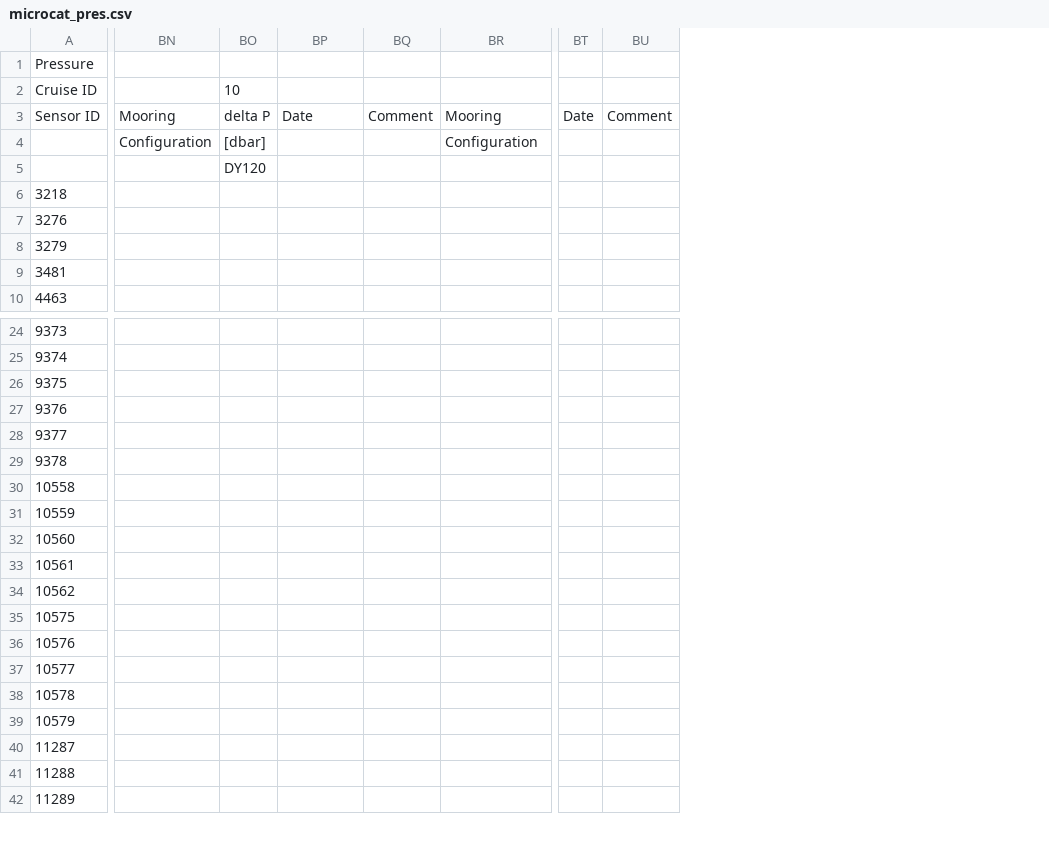
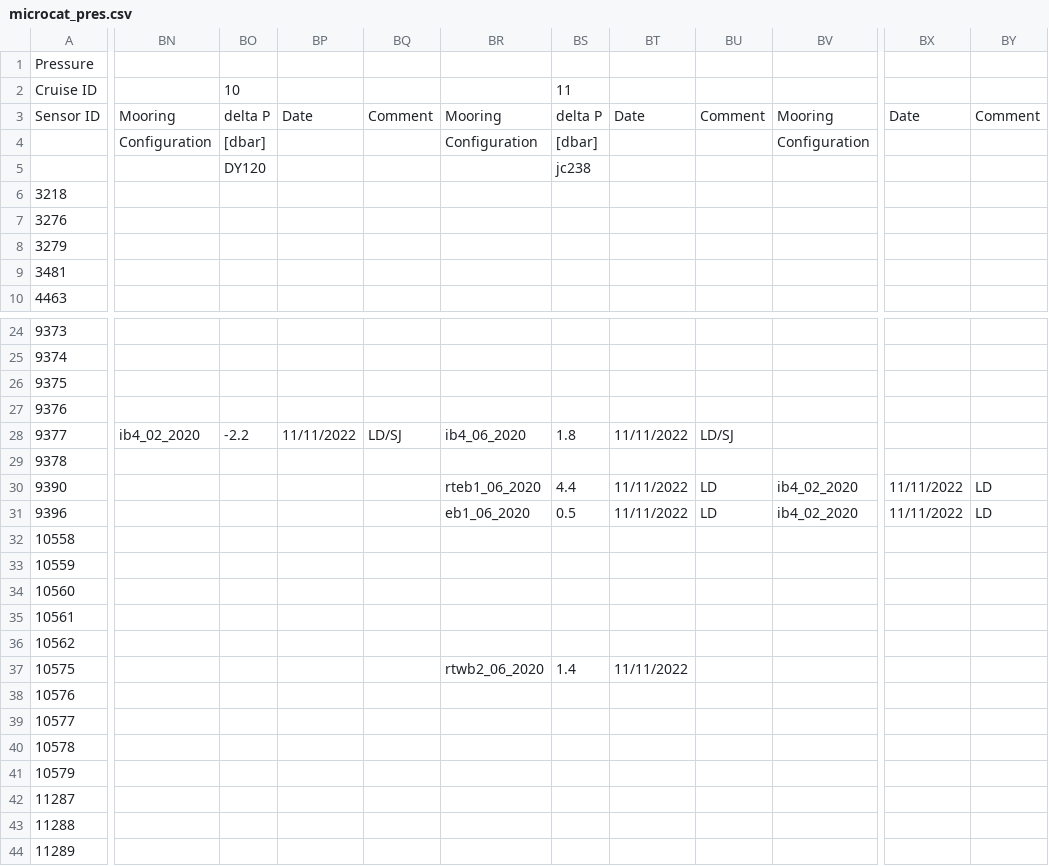
Before and after one commit to ScotMarPhys/m_moorproc_toolbox, a CSV file: data/moor/cal_coef/microcat_pres.csv, drawn as a sheet; only a part is shown, gaps mark what is left out; removed rows and columns are numbered as before the commit, all else as after; rows hold the shown columns only; the diff covers the shown part only; the diff names each change by its address in the sheet, - before the commit and + after, or states it on an @@ line.

Commit message:
update cal-coefs

```diff
--- a/data/moor/cal_coef/microcat_pres.csv
+++ b/data/moor/cal_coef/microcat_pres.csv
+column BS, rows 2-5: 11 | delta P | [dbar] | jc238; row 28: 1.8; row 37: 1.4
+column BT, row 3: Date; row 28: 11/11/2022; row 37: 11/11/2022
+column BU, row 3: Comment; row 28: LD/SJ
+column BV, rows 3-4: Mooring | Configuration
-column BT, row 3: Date
-column BU, row 3: Comment
+column BX, row 3: Date
+column BY, row 3: Comment
-BN28: (empty)
+BN28: ib4_02_2020
-BO28: (empty)
+BO28: -2.2
-BP28: (empty)
+BP28: 11/11/2022
-BQ28: (empty)
+BQ28: LD/SJ
-BR28: (empty)
+BR28: ib4_06_2020
+row 30: 9390 |  |  |  |  | rteb1_06_2020 | 4.4 | 11/11/2022 | LD | ib4_02_2020 | 11/11/2022 | LD
+row 31: 9396 |  |  |  |  | eb1_06_2020 | 0.5 | 11/11/2022 | LD | ib4_02_2020 | 11/11/2022 | LD
-BR37: (empty)
+BR37: rtwb2_06_2020
```
Also changed, not shown: 18 edited cells elsewhere in this file, 1 other file.
